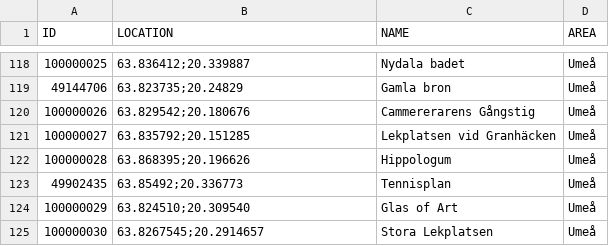
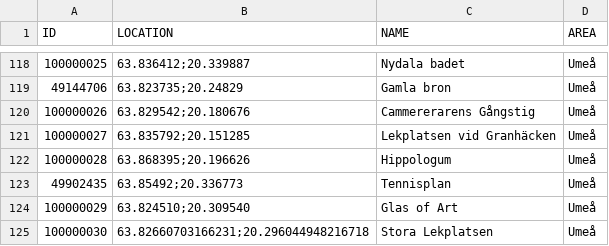
Before and after one commit to magnusmickelsson/pokeraidbot, a CSV file: src/main/resources/gyms_umeå.csv, drawn as a sheet; only a part is shown, gaps mark what is left out.

```diff
--- a/src/main/resources/gyms_umeå.csv
+++ b/src/main/resources/gyms_umeå.csv
@@ -124,2 +124,2 @@ ID;LOCATION;NAME;AREA
 100000029;"63.824510;20.309540";Glas of Art;Umeå
-100000030;"63.8267545;20.2914657";Stora Lekplatsen;Umeå
+100000030;"63.82660703166231;20.296044948216718";Stora Lekplatsen;Umeå
```
Also changed, not shown: 3 other files.
